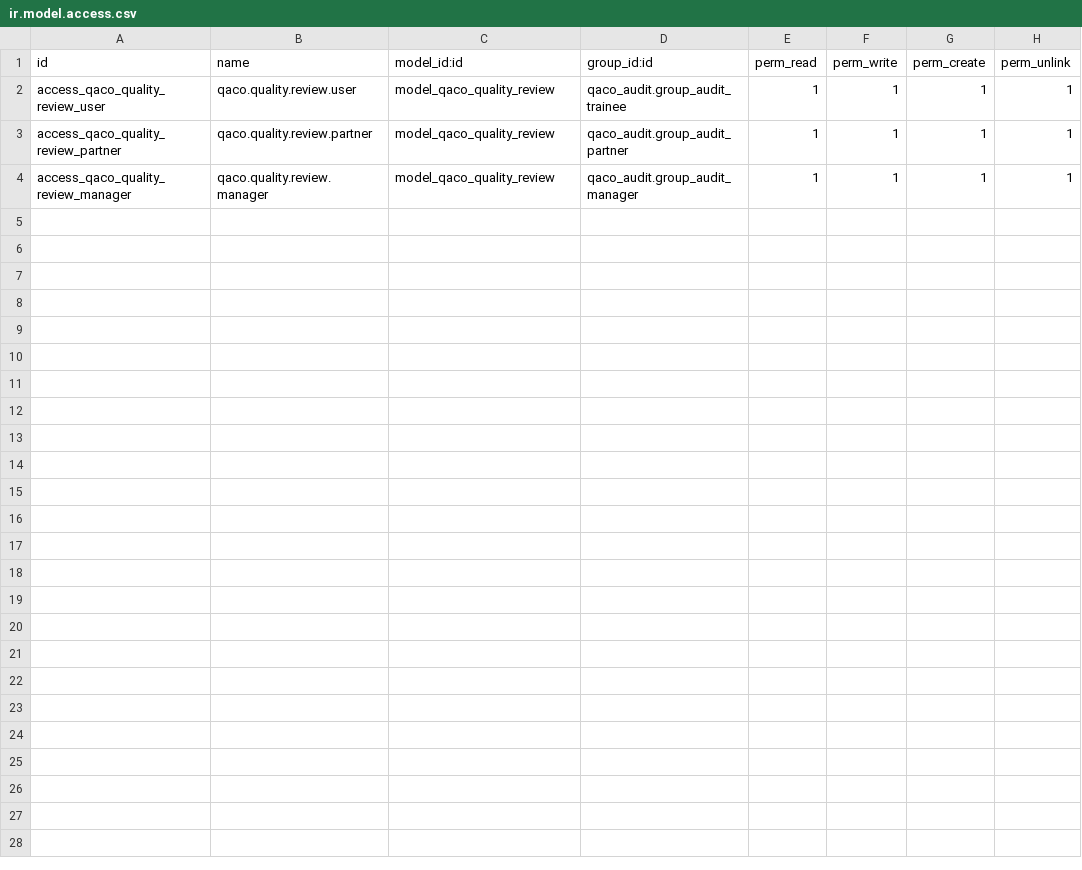
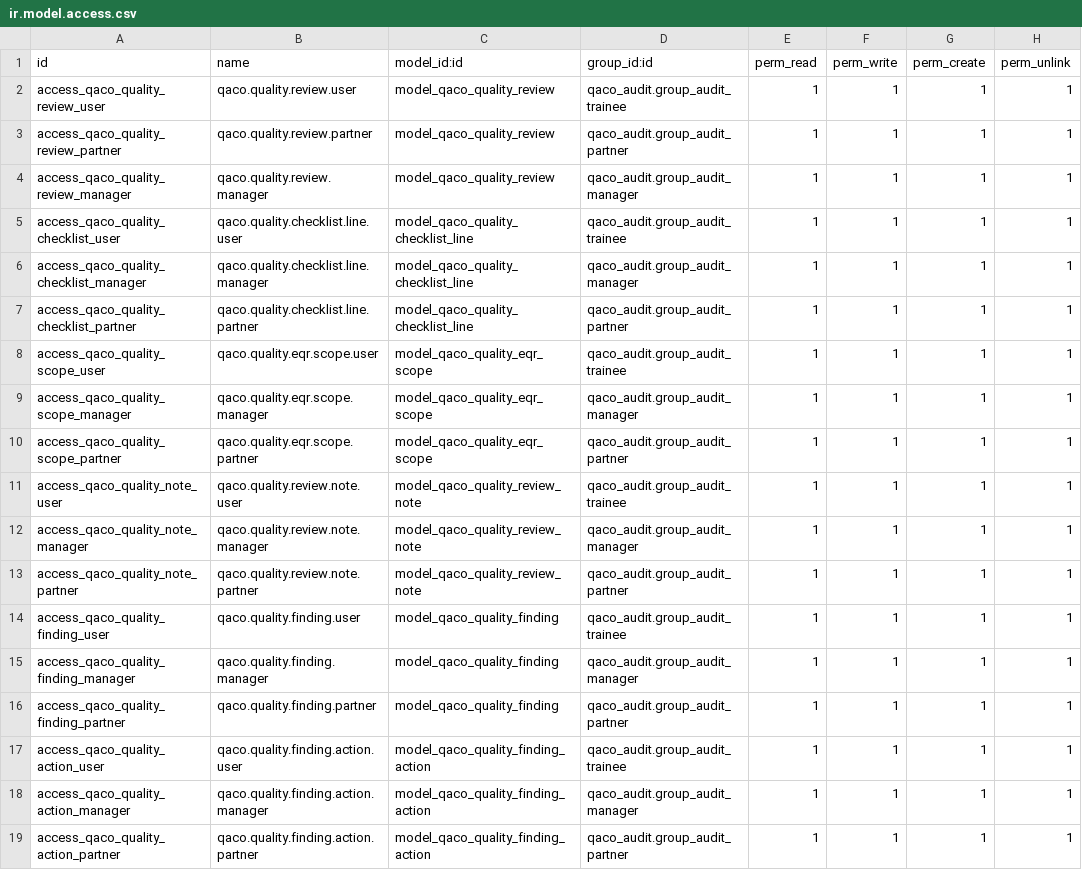
Before and after one commit to mbq11190/alamaudit, a CSV file: qaco_quality_review/security/ir.model.access.csv, drawn as a sheet; the diff names each change by its address in the sheet, - before the commit and + after, or states it on an @@ line.

```diff
--- a/qaco_quality_review/security/ir.model.access.csv
+++ b/qaco_quality_review/security/ir.model.access.csv
+row 5: access_qaco_quality_checklist_user | qaco.quality.checklist.line.user | model_qaco_quality_checklist_line | qaco_audit.group_audit_trainee | 1 | 1 | 1 | 1
+row 6: access_qaco_quality_checklist_manager | qaco.quality.checklist.line.manager | model_qaco_quality_checklist_line | qaco_audit.group_audit_manager | 1 | 1 | 1 | 1
+row 7: access_qaco_quality_checklist_partner | qaco.quality.checklist.line.partner | model_qaco_quality_checklist_line | qaco_audit.group_audit_partner | 1 | 1 | 1 | 1
+row 8: access_qaco_quality_scope_user | qaco.quality.eqr.scope.user | model_qaco_quality_eqr_scope | qaco_audit.group_audit_trainee | 1 | 1 | 1 | 1
+row 9: access_qaco_quality_scope_manager | qaco.quality.eqr.scope.manager | model_qaco_quality_eqr_scope | qaco_audit.group_audit_manager | 1 | 1 | 1 | 1
+row 10: access_qaco_quality_scope_partner | qaco.quality.eqr.scope.partner | model_qaco_quality_eqr_scope | qaco_audit.group_audit_partner | 1 | 1 | 1 | 1
+row 11: access_qaco_quality_note_user | qaco.quality.review.note.user | model_qaco_quality_review_note | qaco_audit.group_audit_trainee | 1 | 1 | 1 | 1
+row 12: access_qaco_quality_note_manager | qaco.quality.review.note.manager | model_qaco_quality_review_note | qaco_audit.group_audit_manager | 1 | 1 | 1 | 1
+row 13: access_qaco_quality_note_partner | qaco.quality.review.note.partner | model_qaco_quality_review_note | qaco_audit.group_audit_partner | 1 | 1 | 1 | 1
+row 14: access_qaco_quality_finding_user | qaco.quality.finding.user | model_qaco_quality_finding | qaco_audit.group_audit_trainee | 1 | 1 | 1 | 1
+row 15: access_qaco_quality_finding_manager | qaco.quality.finding.manager | model_qaco_quality_finding | qaco_audit.group_audit_manager | 1 | 1 | 1 | 1
+row 16: access_qaco_quality_finding_partner | qaco.quality.finding.partner | model_qaco_quality_finding | qaco_audit.group_audit_partner | 1 | 1 | 1 | 1
+row 17: access_qaco_quality_action_user | qaco.quality.finding.action.user | model_qaco_quality_finding_action | qaco_audit.group_audit_trainee | 1 | 1 | 1 | 1
+row 18: access_qaco_quality_action_manager | qaco.quality.finding.action.manager | model_qaco_quality_finding_action | qaco_audit.group_audit_manager | 1 | 1 | 1 | 1
+row 19: access_qaco_quality_action_partner | qaco.quality.finding.action.partner | model_qaco_quality_finding_action | qaco_audit.group_audit_partner | 1 | 1 | 1 | 1
```
Also changed, not shown: qaco_deliverables/security/ir.model.access.csv, qaco_execution_phase/security/ir.model.access.csv, 17 other files.
